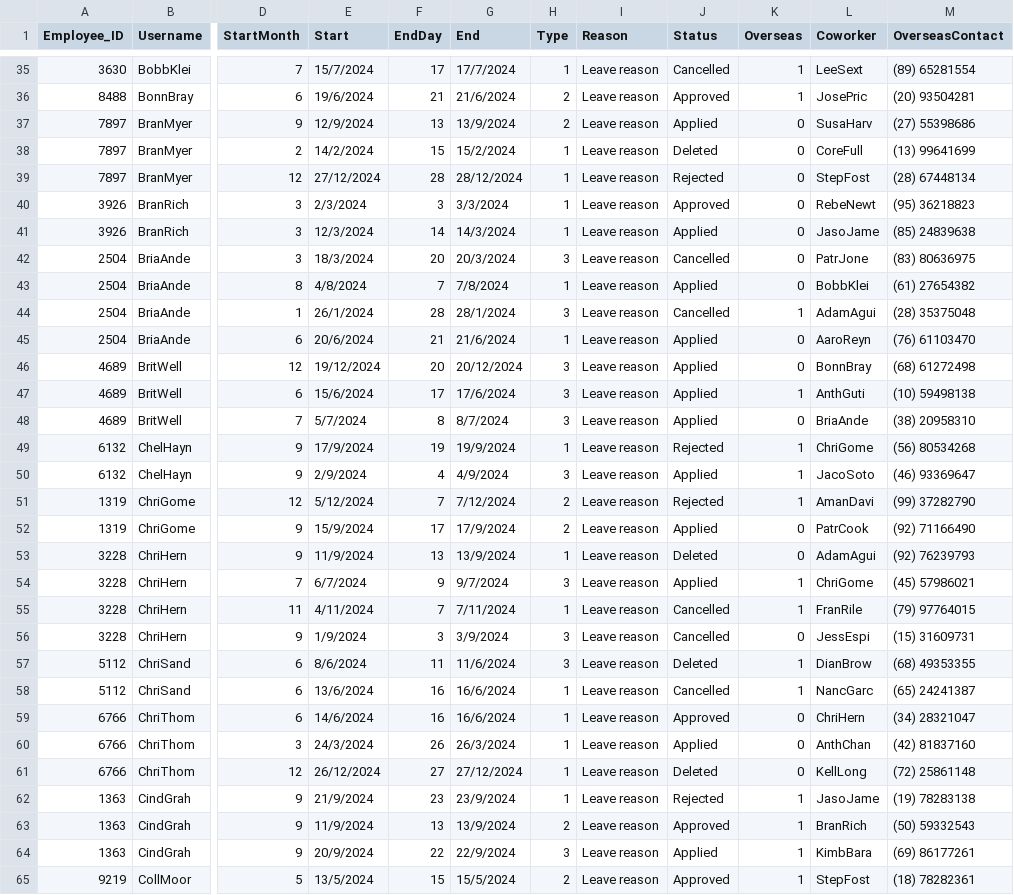
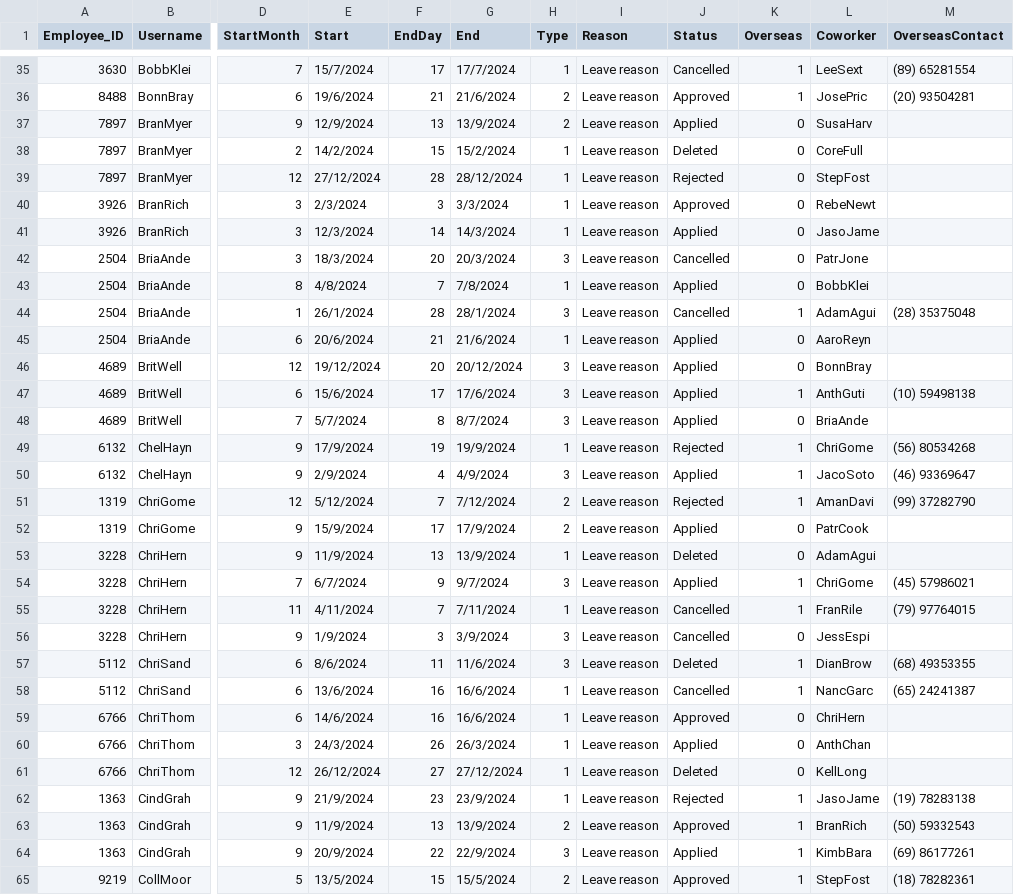
Before and after one commit to Ko812/LeaveAppSys, a CSV file: leave_dummy.csv, drawn as a sheet; only a part is shown, gaps mark what is left out; the diff covers the shown part only; the diff names each change by its address in the sheet, - before the commit and + after, or states it on an @@ line.

```diff
--- a/leave_dummy.csv
+++ b/leave_dummy.csv
-M37 (OverseasContact): (27) 55398686
+M37 (OverseasContact): (empty)
-M38 (OverseasContact): (13) 99641699
+M38 (OverseasContact): (empty)
-M39 (OverseasContact): (28) 67448134
+M39 (OverseasContact): (empty)
-M40 (OverseasContact): (95) 36218823
+M40 (OverseasContact): (empty)
-M41 (OverseasContact): (85) 24839638
+M41 (OverseasContact): (empty)
-M42 (OverseasContact): (83) 80636975
+M42 (OverseasContact): (empty)
-M43 (OverseasContact): (61) 27654382
+M43 (OverseasContact): (empty)
-M45 (OverseasContact): (76) 61103470
+M45 (OverseasContact): (empty)
-M46 (OverseasContact): (68) 61272498
+M46 (OverseasContact): (empty)
-M48 (OverseasContact): (38) 20958310
+M48 (OverseasContact): (empty)
-M52 (OverseasContact): (92) 71166490
+M52 (OverseasContact): (empty)
-M53 (OverseasContact): (92) 76239793
+M53 (OverseasContact): (empty)
-M56 (OverseasContact): (15) 31609731
+M56 (OverseasContact): (empty)
-M59 (OverseasContact): (34) 28321047
+M59 (OverseasContact): (empty)
-M60 (OverseasContact): (42) 81837160
+M60 (OverseasContact): (empty)
-M61 (OverseasContact): (72) 25861148
+M61 (OverseasContact): (empty)
```
Also changed, not shown: 126 edited cells elsewhere in this file, 14 other files.
